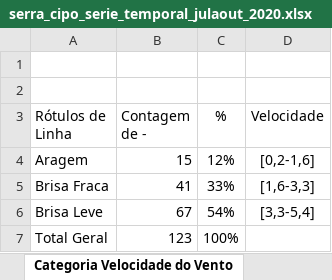
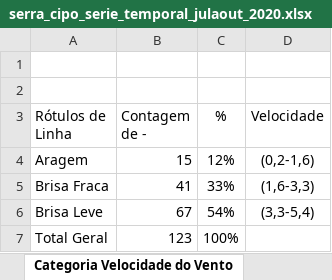
Before and after one commit to jgmsantos/SerraCipo, an Excel workbook: script/serra_cipo_serie_temporal_julaout_2020.xlsx, sheet Categoria Velocidade do Vento, drawn as a sheet; values as stored, in another font and other column widths than the file's, no borders; charts and pictures not drawn; the diff names each change by its address in the sheet, - before the commit and + after, or states it on an @@ line.

```diff
--- a/script/serra_cipo_serie_temporal_julaout_2020.xlsx (sheet Categoria Velocidade do Vento)
+++ b/script/serra_cipo_serie_temporal_julaout_2020.xlsx (sheet Categoria Velocidade do Vento)
-D4 (Velocidade): [0,2-1,6]
+D4 (Velocidade): (0,2-1,6)
-D5 (Velocidade): [1,6-3,3]
+D5 (Velocidade): (1,6-3,3)
-D6 (Velocidade): [3,3-5,4]
+D6 (Velocidade): (3,3-5,4)
```
Also changed, not shown: sheet Dados diarios, charts or pictures, 11 other files.
